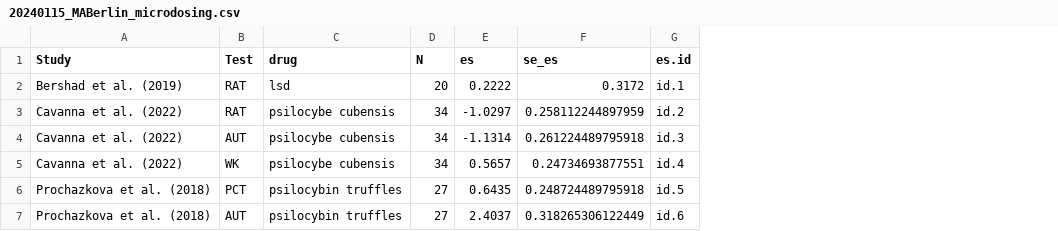
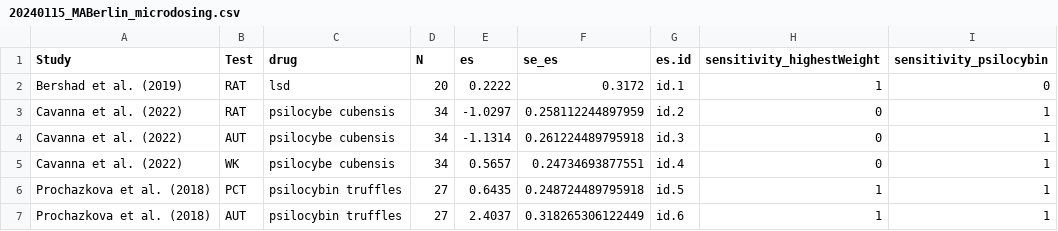
Before and after one commit to nickhaf/MDMA_Psychedelics_meta, a CSV file: data/20240115_MABerlin_microdosing.csv, drawn as a sheet; the diff names each change by its address in the sheet, - before the commit and + after, or states it on an @@ line.

```diff
--- a/data/20240115_MABerlin_microdosing.csv
+++ b/data/20240115_MABerlin_microdosing.csv
+column H (sensitivity_highestWeight), rows 2-7: 1 | 0 | 0 | 0 | 1 | 1
+column I (sensitivity_psilocybin), rows 2-7: 0 | 1 | 1 | 1 | 1 | 1
```
Also changed, not shown: data/20240115_MABerlin_attention.csv, data/20240115_MABerlin_executive.csv, 6 other files.
